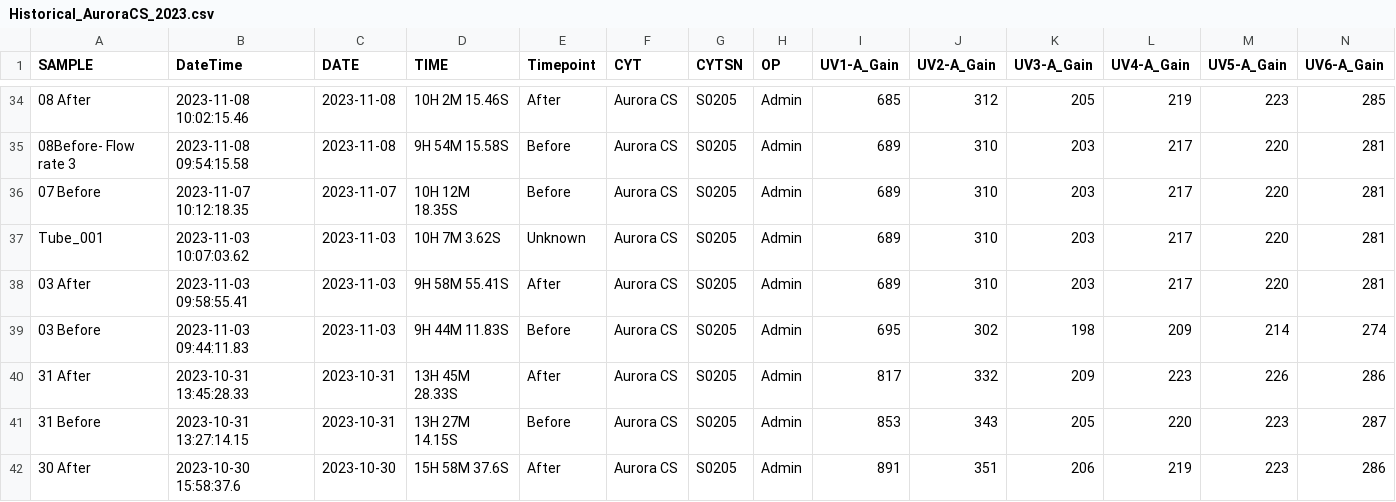
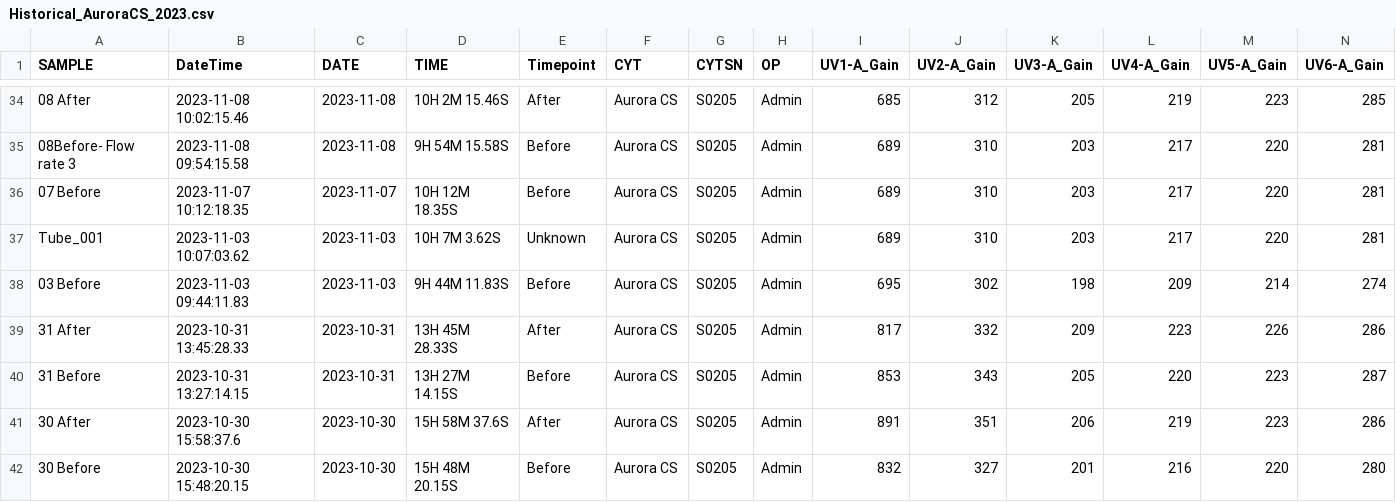
Before and after one commit to UMGCCFCSS/AuroraCS, a CSV file: data/Historical_AuroraCS_2023.csv, drawn as a sheet; only a part is shown, gaps mark what is left out; the shorter side is filled out with more unchanged rows; rows hold the shown columns only; the diff names each change by its address in the sheet, - before the commit and + after, or states it on an @@ line.

```diff
--- a/data/Historical_AuroraCS_2023.csv
+++ b/data/Historical_AuroraCS_2023.csv
-row 38: 03 After | 2023-11-03 09:58:55.41 | 2023-11-03 | 9H 58M 55.41S | After | Aurora CS | S0205 | Admin | 689 | 310 | 203 | 217 | 220 | 281
```
Also changed, not shown: data/Historical_AuroraCS_2024.csv, docs/data/Historical_AuroraCS_2023.csv, 9 other files.
